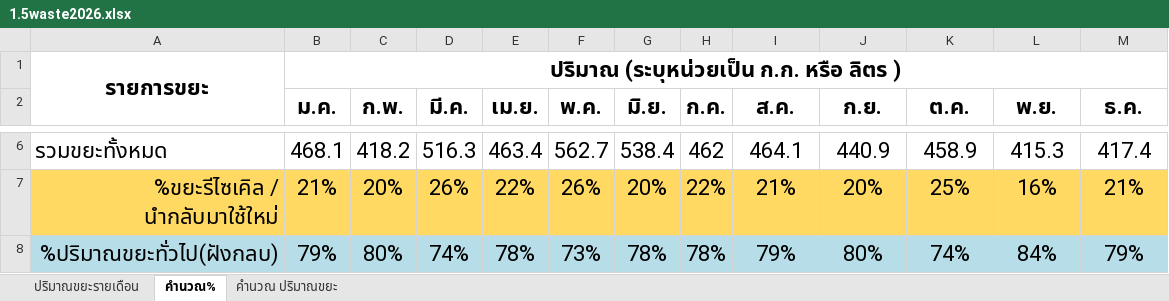
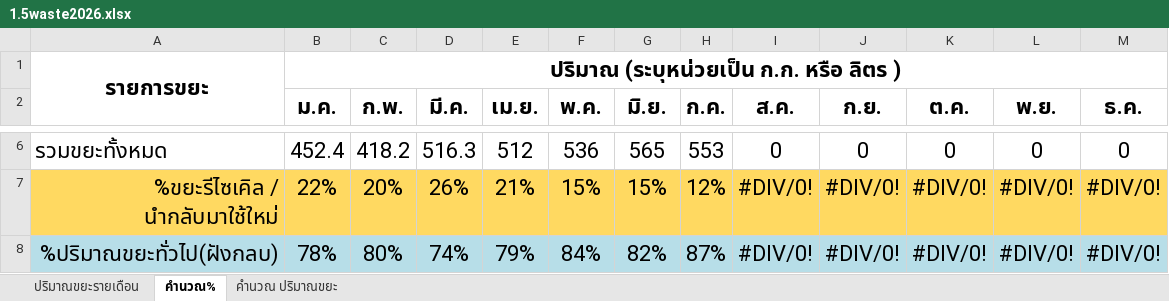
Before and after one commit to numtip/goffice2026, an Excel workbook: data/staging/source/1.5waste2026.xlsx, sheet คำนวณ%, drawn as a sheet; only a part is shown, gaps mark what is left out; values as stored, in another font and other column widths than the file's, no borders; charts and pictures not drawn; the diff covers the shown part only; the diff names each change by its address in the sheet, - before the commit and + after, or states it on an @@ line.

```diff
--- a/data/staging/source/1.5waste2026.xlsx (sheet คำนวณ%)
+++ b/data/staging/source/1.5waste2026.xlsx (sheet คำนวณ%)
-B6 (ม.ค.): 468.1
+B6 (ม.ค.): 452.4
-E6 (เม.ย.): 463.4
+E6 (เม.ย.): 512
-F6 (พ.ค.): 562.7
+F6 (พ.ค.): 536
-G6 (มิ.ย.): 538.4
+G6 (มิ.ย.): 565
-H6 (ก.ค.): 462
+H6 (ก.ค.): 553
-I6 (ส.ค.): 464.1
+I6 (ส.ค.): 0
-J6 (ก.ย.): 440.9
+J6 (ก.ย.): 0
-K6 (ต.ค.): 458.9
+K6 (ต.ค.): 0
-L6 (พ.ย.): 415.3
+L6 (พ.ย.): 0
-M6 (ธ.ค.): 417.4
+M6 (ธ.ค.): 0
-B7 (ม.ค.): 21%
+B7 (ม.ค.): 22%
-E7 (เม.ย.): 22%
+E7 (เม.ย.): 21%
-F7 (พ.ค.): 26%
+F7 (พ.ค.): 15%
-G7 (มิ.ย.): 20%
+G7 (มิ.ย.): 15%
-H7 (ก.ค.): 22%
+H7 (ก.ค.): 12%
-I7 (ส.ค.): 21%
+I7 (ส.ค.): #DIV/0!
-J7 (ก.ย.): 20%
+J7 (ก.ย.): #DIV/0!
-K7 (ต.ค.): 25%
+K7 (ต.ค.): #DIV/0!
-L7 (พ.ย.): 16%
+L7 (พ.ย.): #DIV/0!
-M7 (ธ.ค.): 21%
+M7 (ธ.ค.): #DIV/0!
-B8 (ม.ค.): 79%
+B8 (ม.ค.): 78%
-E8 (เม.ย.): 78%
+E8 (เม.ย.): 79%
-F8 (พ.ค.): 73%
+F8 (พ.ค.): 84%
-G8 (มิ.ย.): 78%
+G8 (มิ.ย.): 82%
-H8 (ก.ค.): 78%
+H8 (ก.ค.): 87%
-I8 (ส.ค.): 79%
+I8 (ส.ค.): #DIV/0!
-J8 (ก.ย.): 80%
+J8 (ก.ย.): #DIV/0!
-K8 (ต.ค.): 74%
+K8 (ต.ค.): #DIV/0!
-L8 (พ.ย.): 84%
+L8 (พ.ย.): #DIV/0!
-M8 (ธ.ค.): 79%
+M8 (ธ.ค.): #DIV/0!
```
Also changed, not shown: 34 edited cells elsewhere in this sheet, sheet ปริมาณขยะรายเดือน, charts or pictures, data/staging/source/1.3Gassolene.xlsx, data/staging/source/1.4paper.xlsx, 18 other files.
